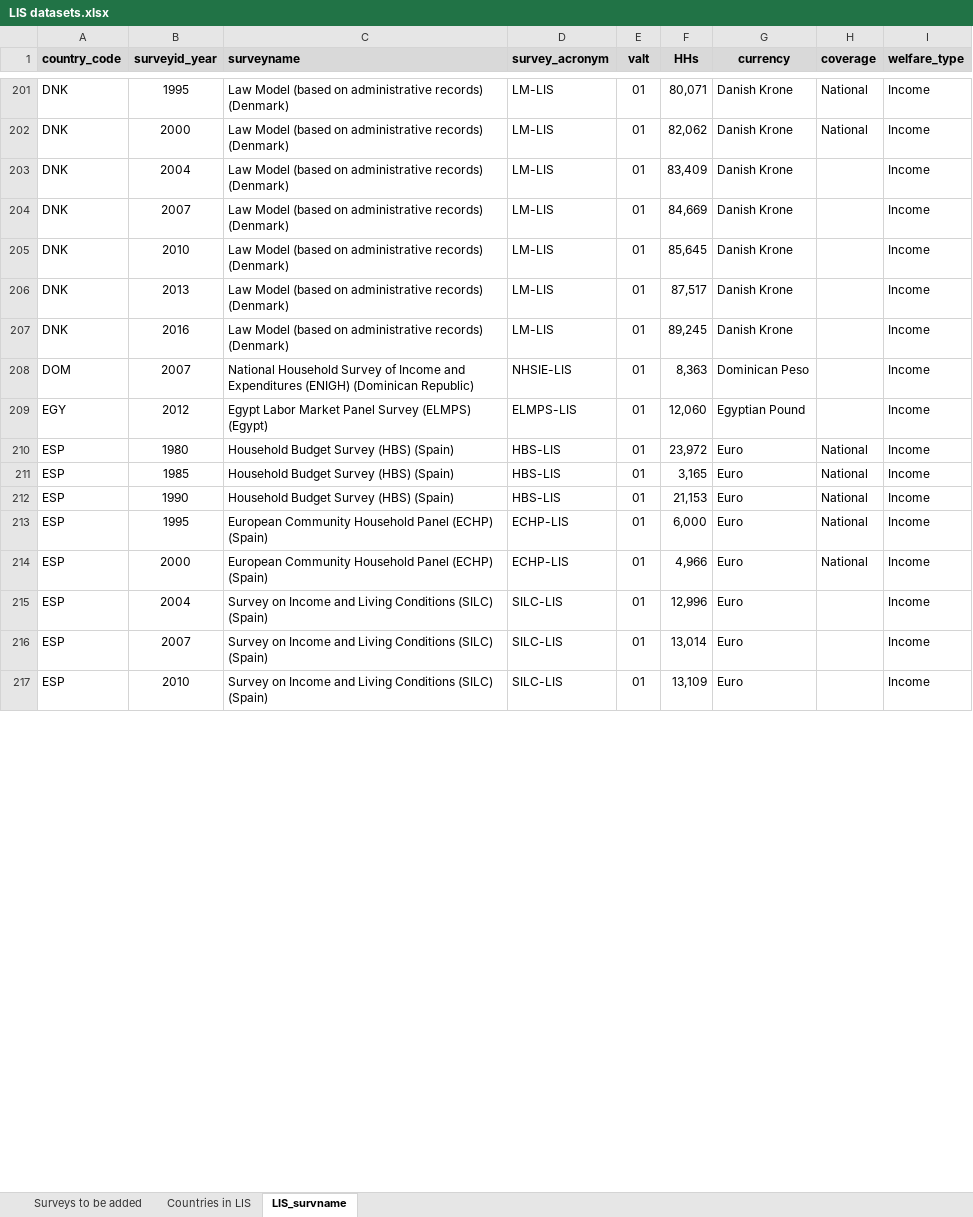
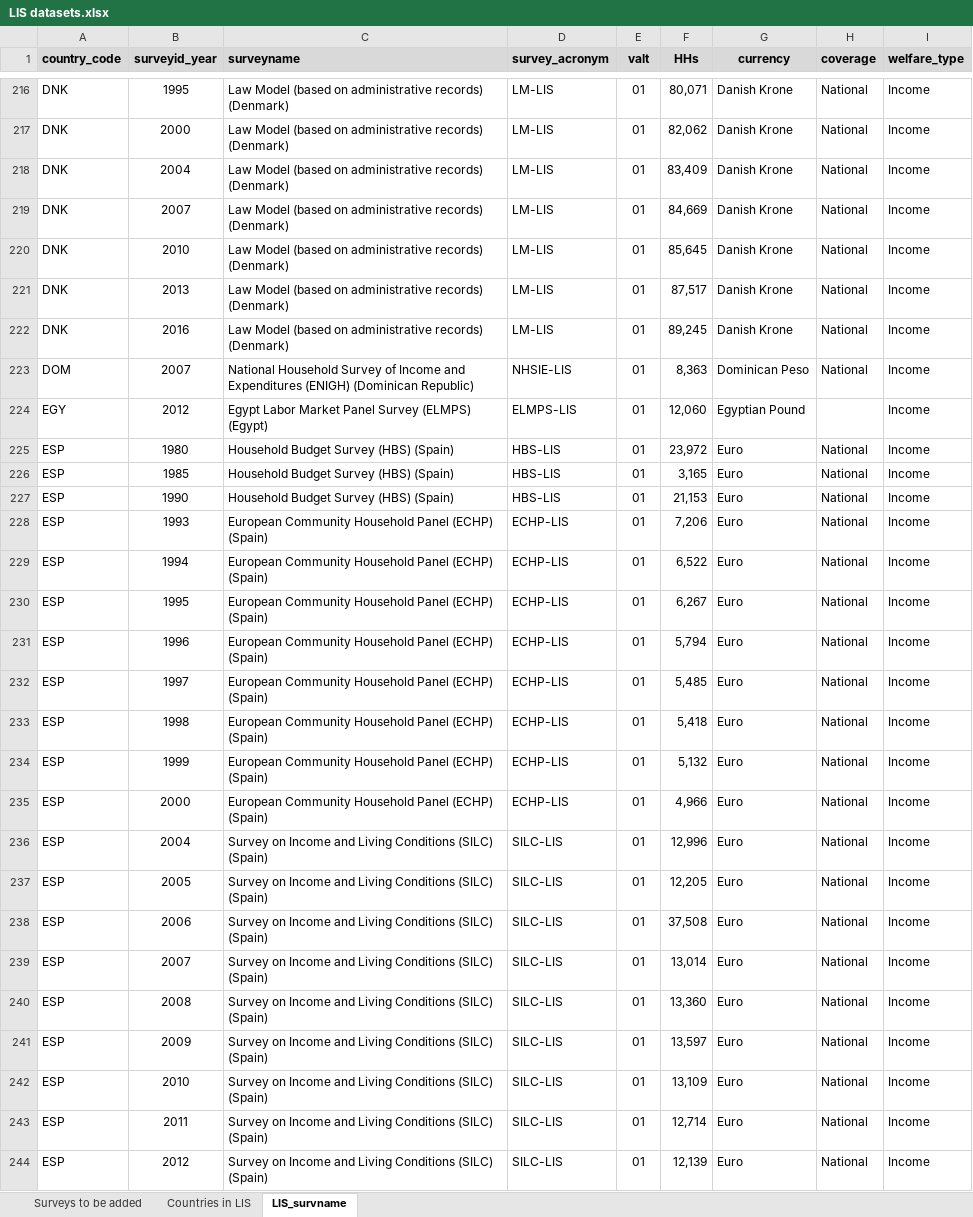
Before and after one commit to GPID-WB/LIS_data, an Excel workbook: 02.data/_aux/LIS datasets.xlsx, sheet LIS_survname, drawn as a sheet; only a part is shown, gaps mark what is left out; values as stored, in another font and other column widths than the file's, no borders; addresses are those after the commit; the diff covers the shown part only; the diff names each change by its address in the sheet, - before the commit and + after, or states it on an @@ line.

```diff
--- a/02.data/_aux/LIS datasets.xlsx (sheet LIS_survname)
+++ b/02.data/_aux/LIS datasets.xlsx (sheet LIS_survname)
-H218:H223 (coverage): (empty)
+H218:H223 (coverage): National
+row 228: ESP | 1993 | European Community Household Panel (ECHP) (Spain) | ECHP-LIS | 01 | 7,206 | Euro | National | Income
+row 229: ESP | 1994 | European Community Household Panel (ECHP) (Spain) | ECHP-LIS | 01 | 6,522 | Euro | National | Income
-F230 (HHs): 6,000
+F230 (HHs): 6,267
+row 231: ESP | 1996 | European Community Household Panel (ECHP) (Spain) | ECHP-LIS | 01 | 5,794 | Euro | National | Income
+row 232: ESP | 1997 | European Community Household Panel (ECHP) (Spain) | ECHP-LIS | 01 | 5,485 | Euro | National | Income
+row 233: ESP | 1998 | European Community Household Panel (ECHP) (Spain) | ECHP-LIS | 01 | 5,418 | Euro | National | Income
+row 234: ESP | 1999 | European Community Household Panel (ECHP) (Spain) | ECHP-LIS | 01 | 5,132 | Euro | National | Income
-H236 (coverage): (empty)
+H236 (coverage): National
+row 237: ESP | 2005 | Survey on Income and Living Conditions (SILC) (Spain) | SILC-LIS | 01 | 12,205 | Euro | National | Income
+row 238: ESP | 2006 | Survey on Income and Living Conditions (SILC) (Spain) | SILC-LIS | 01 | 37,508 | Euro | National | Income
-H239 (coverage): (empty)
+H239 (coverage): National
+row 240: ESP | 2008 | Survey on Income and Living Conditions (SILC) (Spain) | SILC-LIS | 01 | 13,360 | Euro | National | Income
+row 241: ESP | 2009 | Survey on Income and Living Conditions (SILC) (Spain) | SILC-LIS | 01 | 13,597 | Euro | National | Income
-H242 (coverage): (empty)
+H242 (coverage): National
+row 243: ESP | 2011 | Survey on Income and Living Conditions (SILC) (Spain) | SILC-LIS | 01 | 12,714 | Euro | National | Income
+row 244: ESP | 2012 | Survey on Income and Living Conditions (SILC) (Spain) | SILC-LIS | 01 | 12,139 | Euro | National | Income
```
Also changed, not shown: 76 added rows, 219 edited cells and cell formats elsewhere in this sheet, sheet Countries in LIS, 52 other files.
